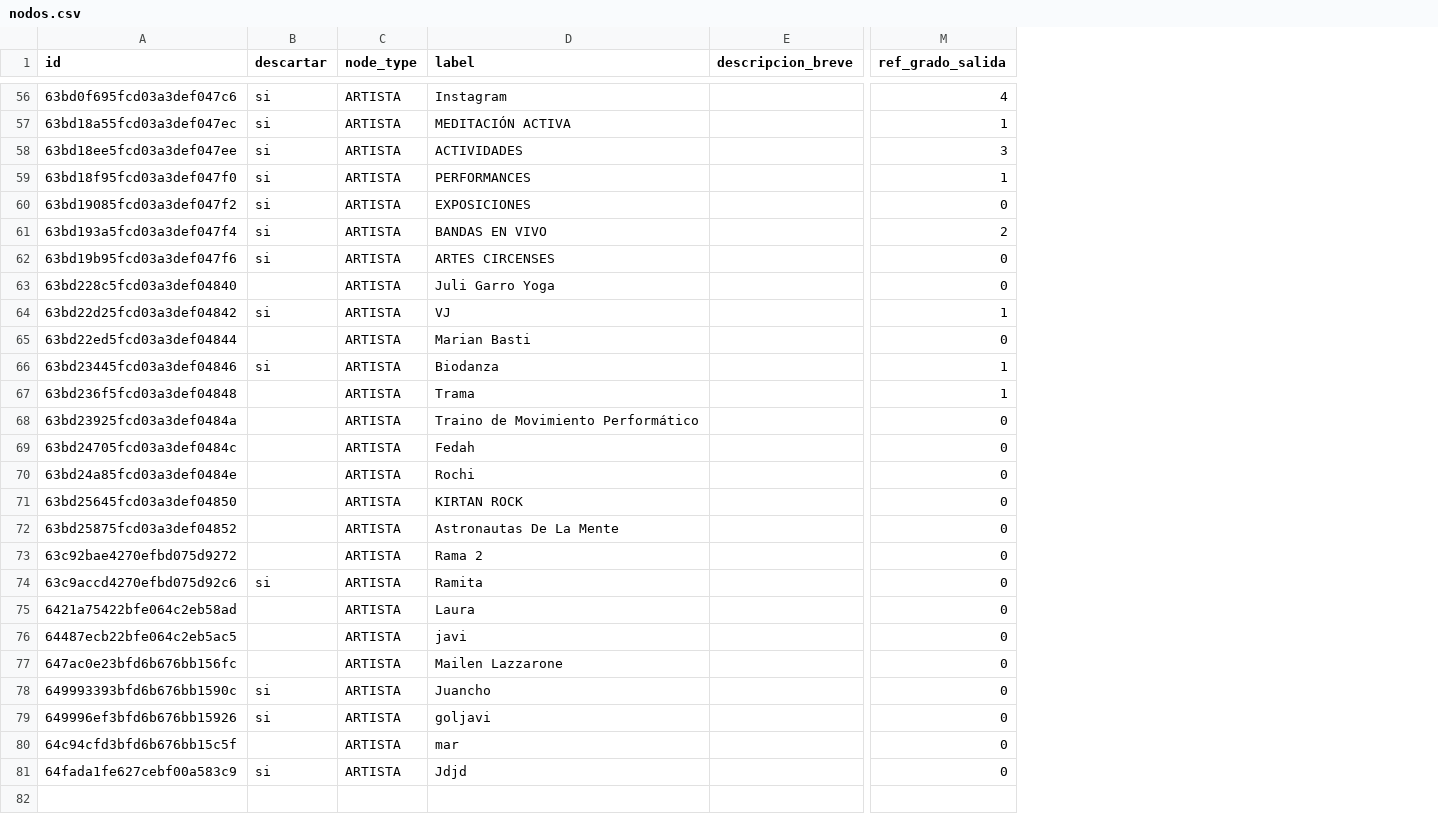
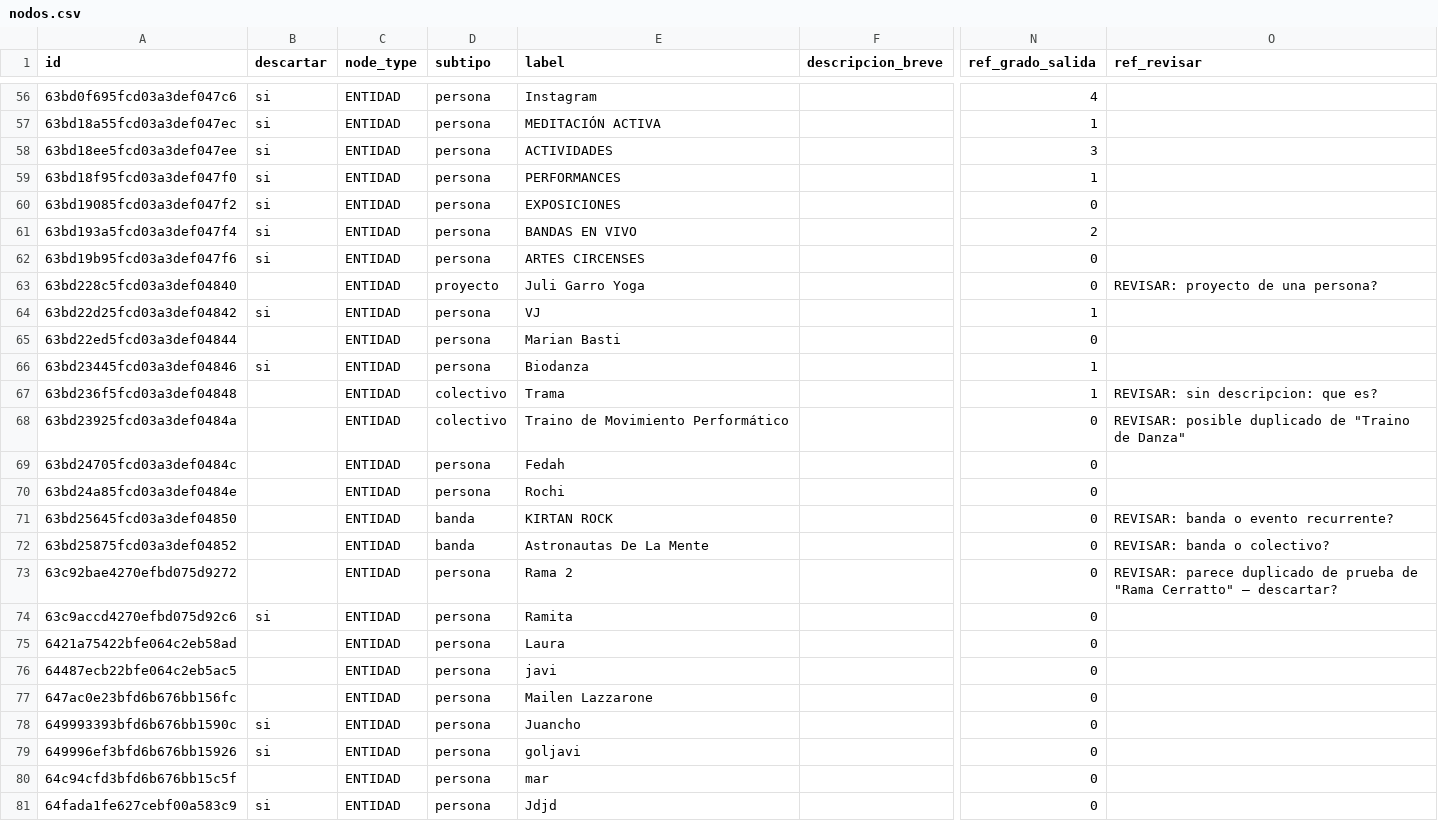
Before and after one commit to TropicalPoncho/sinapsis-front, a CSV file: data/curaduria/nodos.csv, drawn as a sheet; only a part is shown, gaps mark what is left out; the diff covers the shown part only; the diff names each change by its address in the sheet, - before the commit and + after, or states it on an @@ line.

Commit message:
refactor: ENTIDAD + subtipo replace ARTISTA/ESPACIO/SERIE/STUB, created_by, terminology

```diff
--- a/data/curaduria/nodos.csv
+++ b/data/curaduria/nodos.csv
+column D (subtipo), rows 56-81: persona | persona | persona | persona | persona | persona | persona | proyecto | persona | persona | persona | colectivo | colectivo | persona | persona | banda | banda | persona | persona | persona | persona | persona | persona | persona | persona | persona
+column O (ref_revisar), rows 63-73: REVISAR: proyecto de una persona? |  |  |  | REVISAR: sin descripcion: que es? | REVISAR: posible duplicado de "Traino de Danza" |  |  | REVISAR: banda o evento recurrente? | REVISAR: banda o colectivo? | REVISAR: parece duplicado de prueba de "Rama Cerratto" — descartar?
-C56:C81 (node_type): ARTISTA
+C56:C81 (node_type): ENTIDAD
```
Also changed, not shown: 54 edited cells elsewhere in this file, 11 other files.
